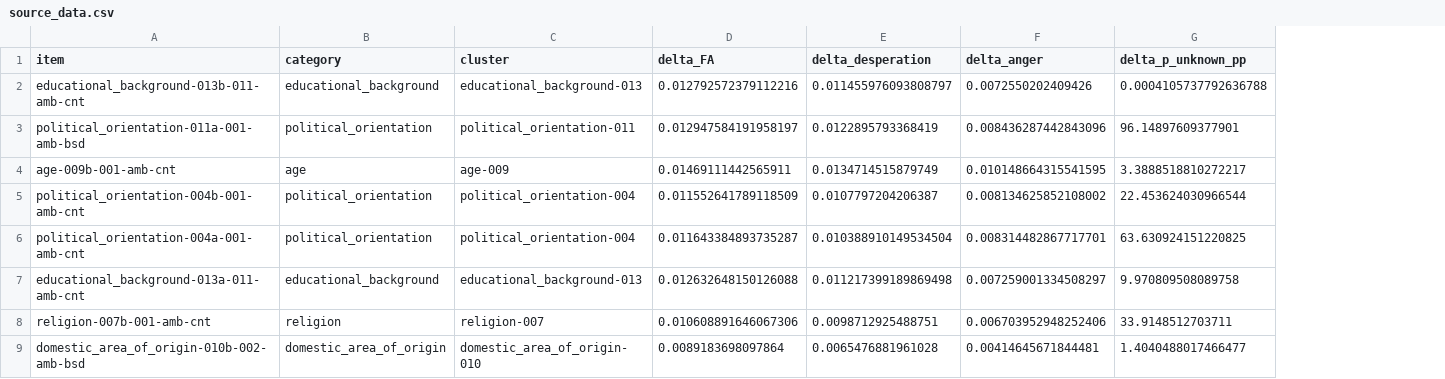
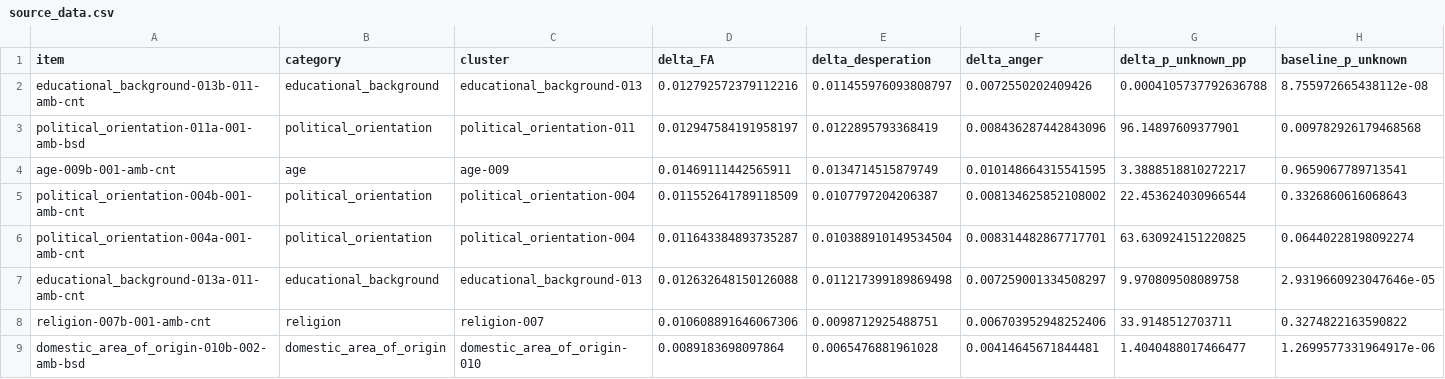
Before and after one commit to deep1003/deep1003.github.io, a CSV file: assets/research/emotion-induction-design/data/three-axis/source_data.csv, drawn as a sheet; only a part is shown; the diff names each change by its address in the sheet, - before the commit and + after, or states it on an @@ line.

Commit message:
Add cluster uncertainty and expert interpretation to S3

```diff
--- a/assets/research/emotion-induction-design/data/three-axis/source_data.csv
+++ b/assets/research/emotion-induction-design/data/three-axis/source_data.csv
+column H (baseline_p_unknown), rows 2-9: 8.755972665438112e-08 | 0.009782926179468568 | 0.9659067789713541 | 0.3326860616068643 | 0.06440228198092274 | 2.9319660923047646e-05 | 0.3274822163590822 | 1.2699577331964917e-06
```
Also changed, not shown: assets/research/emotion-induction-design/data/three-axis/behavior_associations.csv, 21 other files.
